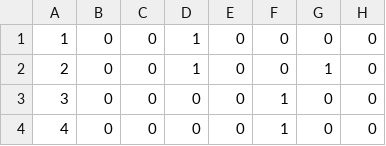
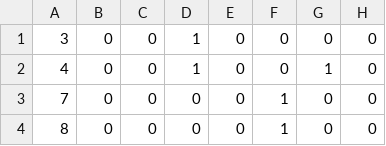
Before and after one commit to MartinGell/Prediction_Psychopathology, a CSV file: input/Example_ABCD_CBCL_grp2.csv, drawn as a sheet; only a part is shown; the diff names each change by its address in the sheet, - before the commit and + after, or states it on an @@ line.

```diff
--- a/input/Example_ABCD_CBCL_grp2.csv
+++ b/input/Example_ABCD_CBCL_grp2.csv
-A1: 1
+A1: 3
-A2: 2
+A2: 4
-A3: 3
+A3: 7
-A4: 4
+A4: 8
```
Also changed, not shown: input/Example_ABCD_CBCL_grp1.csv.
